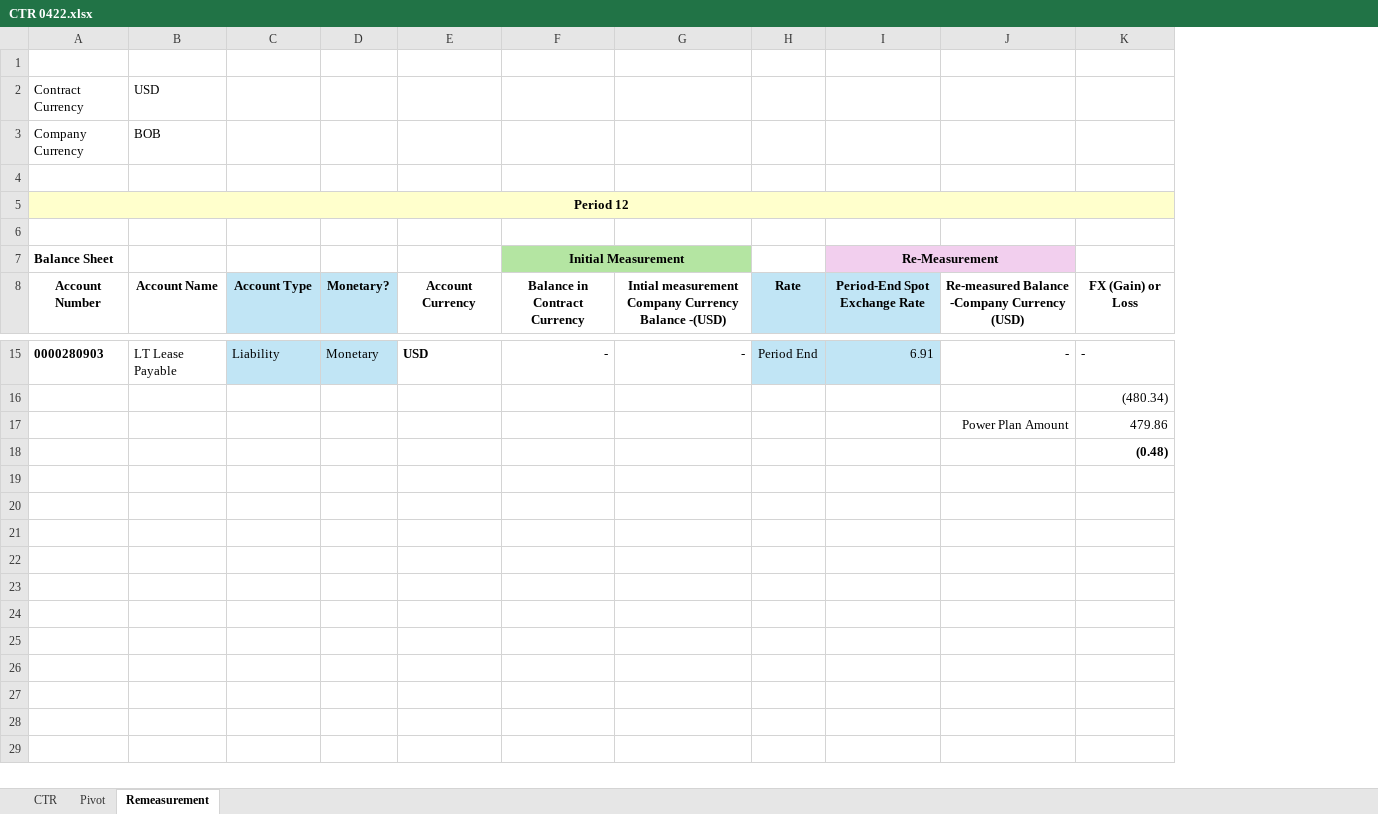
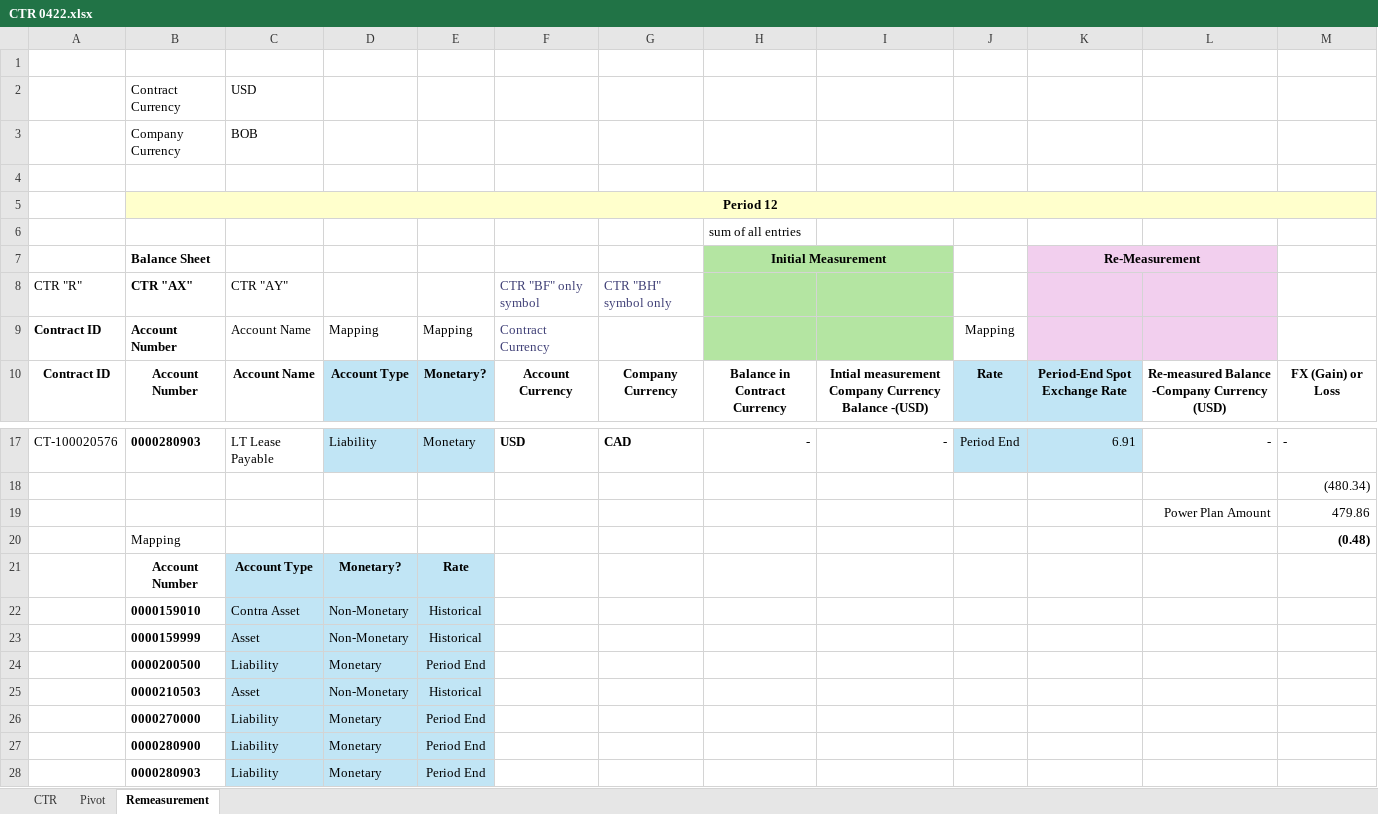
Before and after one commit to dexterspg/report_generator, an Excel workbook: data/LAE-44136/CTR 0422.xlsx, sheet Remeasurement, drawn as a sheet; only a part is shown, gaps mark what is left out; values as stored, in another font and other column widths than the file's, no borders; addresses are those after the commit; the diff names each change by its address in the sheet, - before the commit and + after, or states it on an @@ line.

```diff
--- a/data/LAE-44136/CTR 0422.xlsx (sheet Remeasurement)
+++ b/data/LAE-44136/CTR 0422.xlsx (sheet Remeasurement)
+column A, row 10: Contract ID; row 17: CT-100020576
+column G, row 10: Company Currency; row 17: CAD
-H6: (empty)
+H6: sum of all entries
+row 8: CTR "R" | CTR "AX" | CTR "AY" |  |  | CTR "BF" only symbol | CTR "BH" symbol only
+row 9: Contract ID | Account Number | Account Name | Mapping | Mapping | Contract Currency |  |  |  | Mapping
-B20: (empty)
+B20: Mapping
+row 21:  | Account Number | Account Type | Monetary? | Rate
+row 22:  | 0000159010 | Contra Asset | Non-Monetary | Historical
+row 23:  | 0000159999 | Asset | Non-Monetary | Historical
+row 24:  | 0000200500 | Liability | Monetary | Period End
+row 25:  | 0000210503 | Asset | Non-Monetary | Historical
+row 26:  | 0000270000 | Liability | Monetary | Period End
+row 27:  | 0000280900 | Liability | Monetary | Period End
+row 28:  | 0000280903 | Liability | Monetary | Period End
```
Also changed, not shown: sheet CTR, formulas that keep their value, 7 other files.
